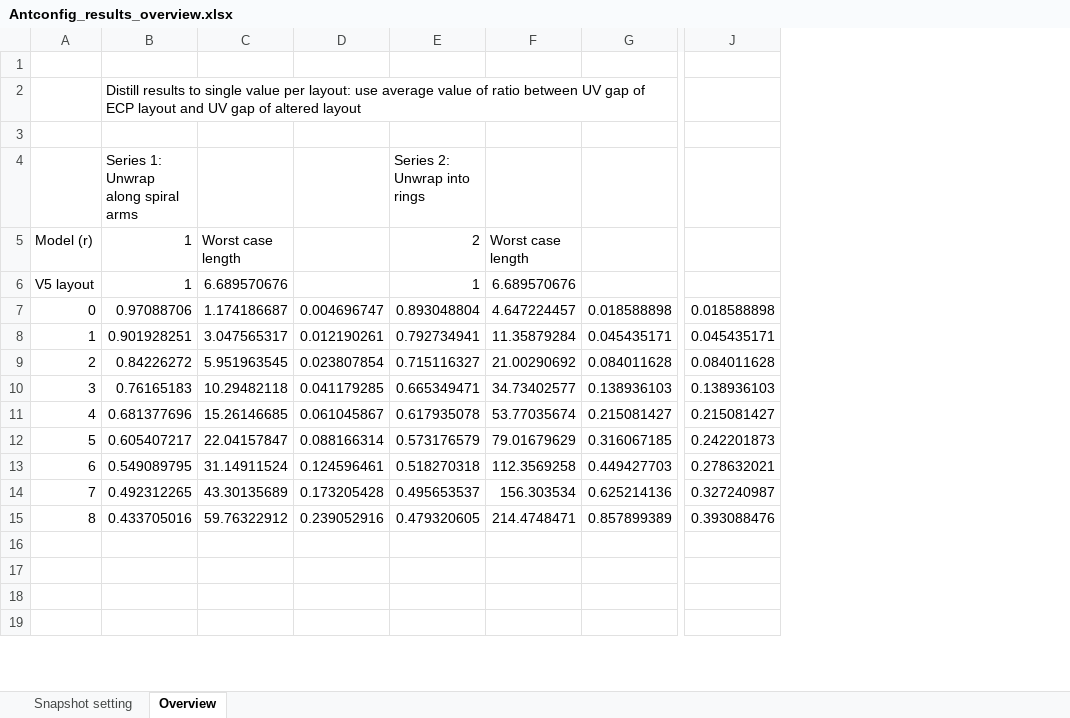
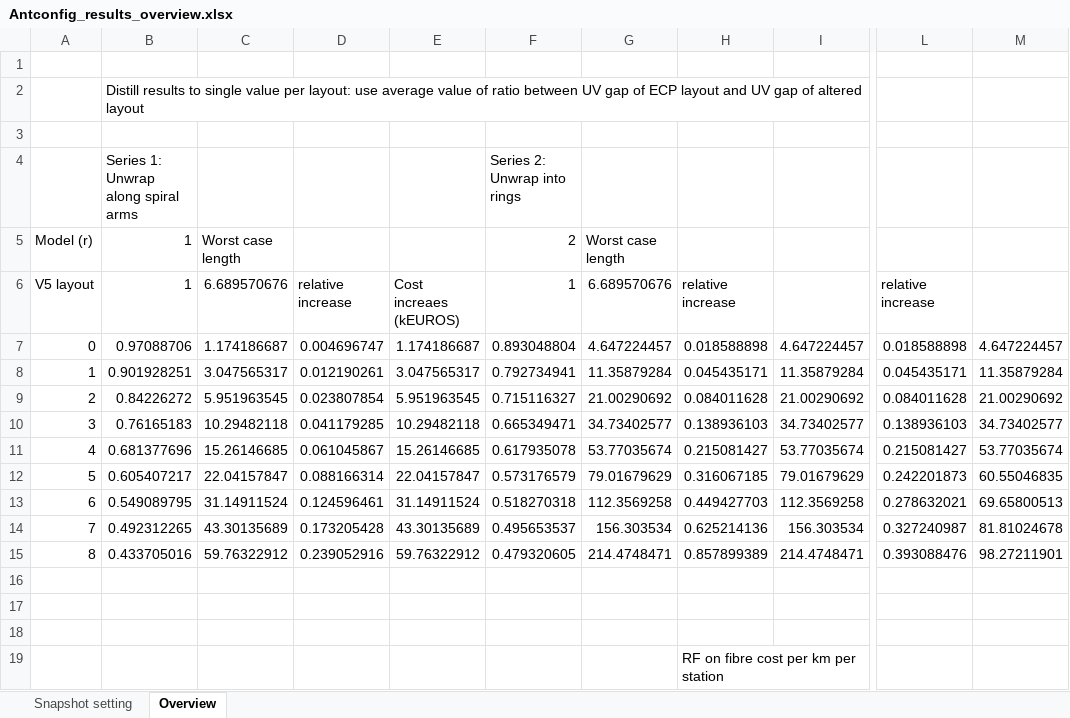
Before and after one commit to OxfordSKA/ska1_low_v5_analysis, an Excel workbook: results/iantconfig/Iantconfig_text_results/Antconfig_results_overview.xlsx, sheet Overview, drawn as a sheet; only a part is shown, gaps mark what is left out; values as stored, in another font and other column widths than the file's, no borders; charts and pictures not drawn; addresses are those after the commit; the diff covers the shown part only; the diff names each change by its address in the sheet, - before the commit and + after, or states it on an @@ line.

Commit message:
Include real EURO cost implication of additional cable
EUROS/km/station still only rough, but numbers are so small that it
seems even the most complex of these layouts is not killed by cable
costs.

```diff
--- a/results/iantconfig/Iantconfig_text_results/Antconfig_results_overview.xlsx (sheet Overview)
+++ b/results/iantconfig/Iantconfig_text_results/Antconfig_results_overview.xlsx (sheet Overview)
+column G, rows 5-15: Worst case length | 6.689570676 | 4.647224457 | 11.35879284 | 21.00290692 | 34.73402577 | 53.77035674 | 79.01679629 | 112.3569258 | 156.303534 | 214.4748471
+column I, rows 7-15: 4.647224457 | 11.35879284 | 21.00290692 | 34.73402577 | 53.77035674 | 79.01679629 | 112.3569258 | 156.303534 | 214.4748471
+column M, rows 7-15: 4.647224457 | 11.35879284 | 21.00290692 | 34.73402577 | 53.77035674 | 60.55046835 | 69.65800513 | 81.81024678 | 98.27211901
-E4: Series 2: Unwrap into rings
+E4: (empty)
-F4: (empty)
+F4: Series 2: Unwrap into rings
-E5: 2
+E5: (empty)
-F5: Worst case length
+F5: 2
-D6: (empty)
+D6: relative increase
-E6: 1
+E6: Cost increaes (kEUROS)
-F6: 6.689570676
+F6: 1
-H6: (empty)
+H6: relative increase
-L6: (empty)
+L6: relative increase
-E7: 0.893048804
+E7: 1.174186687
-F7: 4.647224457
+F7: 0.893048804
-E8: 0.792734941
+E8: 3.047565317
-F8: 11.35879284
+F8: 0.792734941
-E9: 0.715116327
+E9: 5.951963545
-F9: 21.00290692
+F9: 0.715116327
-E10: 0.665349471
+E10: 10.29482118
-F10: 34.73402577
+F10: 0.665349471
-E11: 0.617935078
+E11: 15.26146685
-F11: 53.77035674
+F11: 0.617935078
-E12: 0.573176579
+E12: 22.04157847
-F12: 79.01679629
+F12: 0.573176579
-E13: 0.518270318
+E13: 31.14911524
-F13: 112.3569258
+F13: 0.518270318
-E14: 0.495653537
+E14: 43.30135689
-F14: 156.303534
+F14: 0.495653537
-E15: 0.479320605
+E15: 59.76322912
-F15: 214.4748471
+F15: 0.479320605
-H19: (empty)
+H19: RF on fibre cost per km per station
```
Also changed, not shown: 13 edited cells and cell formats elsewhere in this sheet, formulas that keep their value, charts or pictures.
